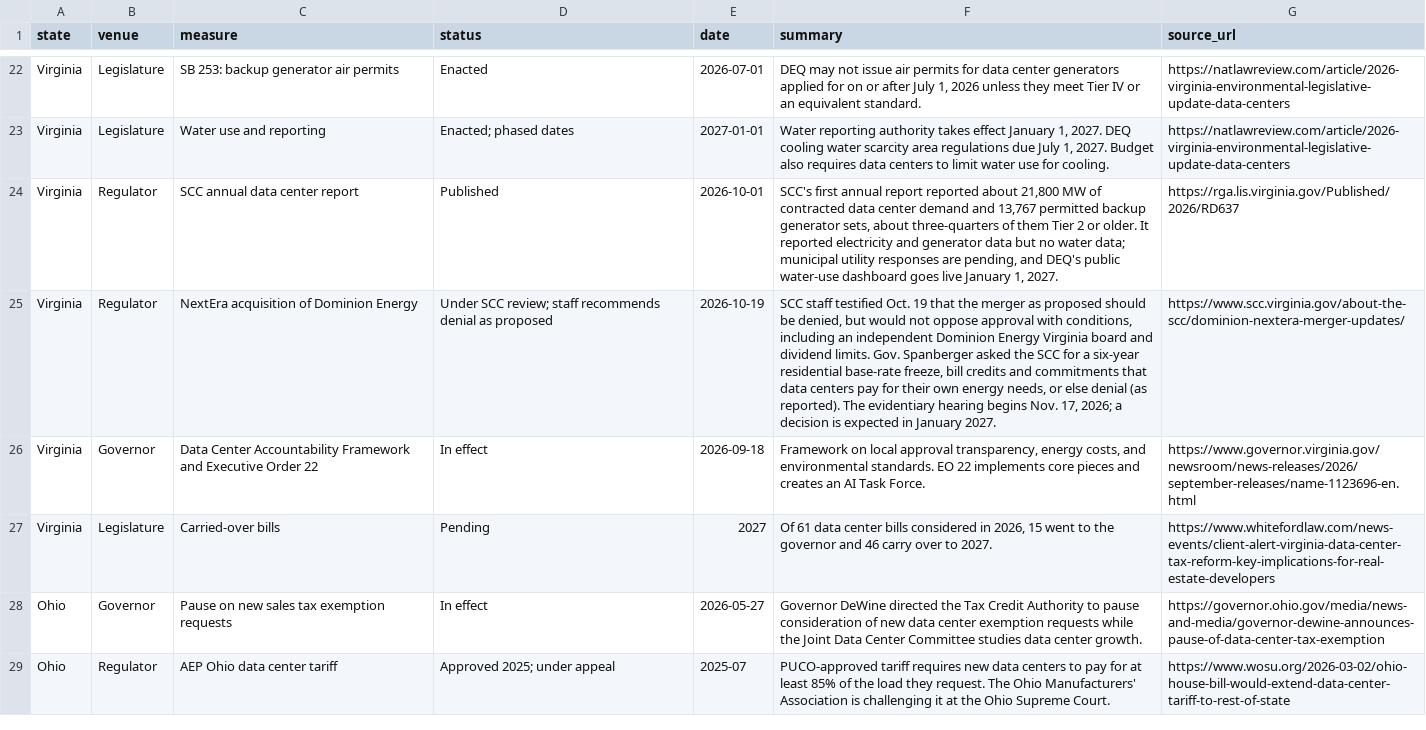
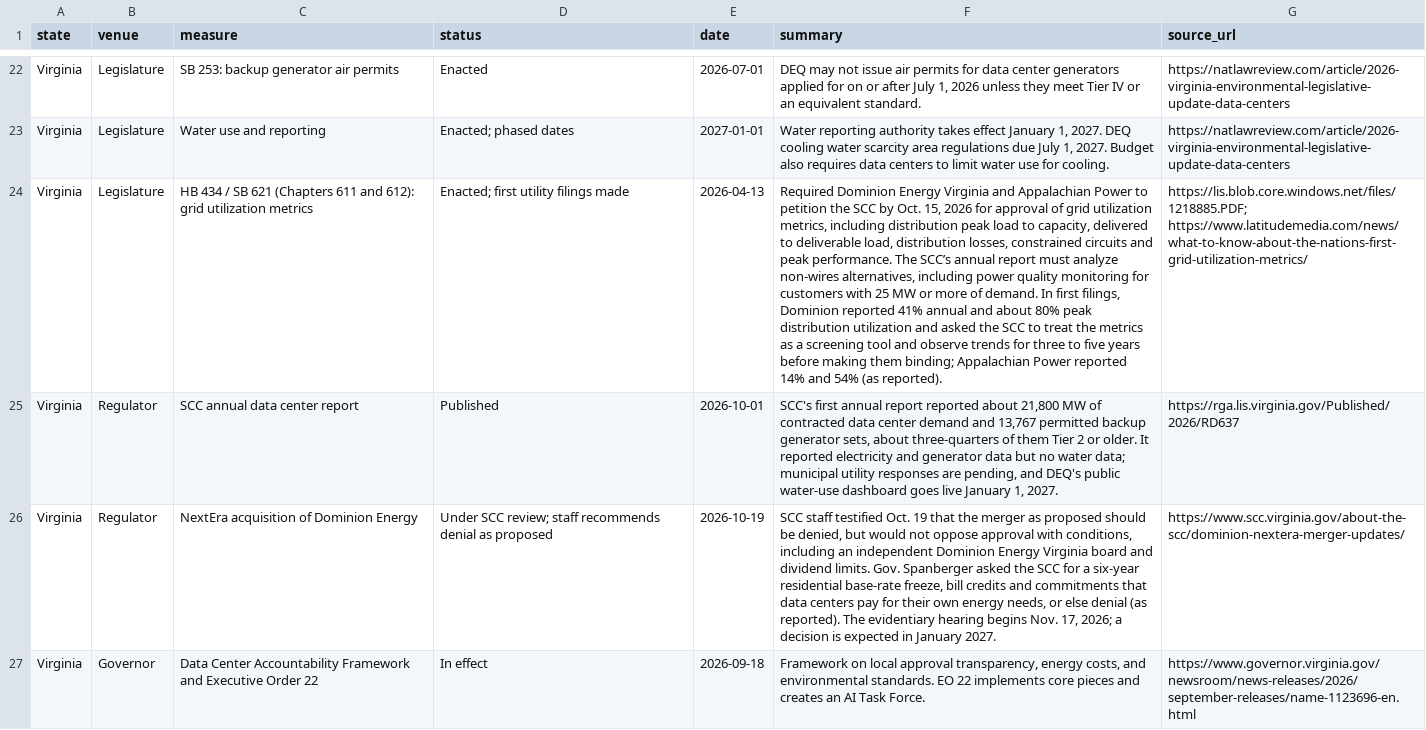
Before and after one commit to jphoebus/data-center-legislation-2026, a CSV file: data-center-legislation-2026.csv, drawn as a sheet; only a part is shown, gaps mark what is left out; the shorter side is filled out with more unchanged rows; the diff names each change by its address in the sheet, - before the commit and + after, or states it on an @@ line.

```diff
--- a/data-center-legislation-2026.csv
+++ b/data-center-legislation-2026.csv
+row 24: Virginia | Legislature | HB 434 / SB 621 (Chapters 611 and 612): grid utilization metrics | Enacted; first utility filings made | 2026-04-13 | Required Dominion Energy Virginia and Appalachian Power to petition the SCC by Oct. 15, 2026 for approval of grid utilization metrics, including distribution peak load to capacity, delivered to deliverable load, distribution losses, constrained circuits and peak performance. The SCC’s annual report must analyze non-wires alternatives, including power quality monitoring for customers with 25 MW or more of demand. In first filings, Dominion reported 41% annual and about 80% peak distribution utilization and asked the SCC to treat the metrics as a screening tool and observe trends for three to five years before making them binding; Appalachian Power reported 14% and 54% (as reported). | https://lis.blob.core.windows.net/files/1218885.PDF; https://www.latitudemedia.com/news/what-to-know-about-the-nations-first-grid-utilization-metrics/
```
Also changed, not shown: 2 other files.
